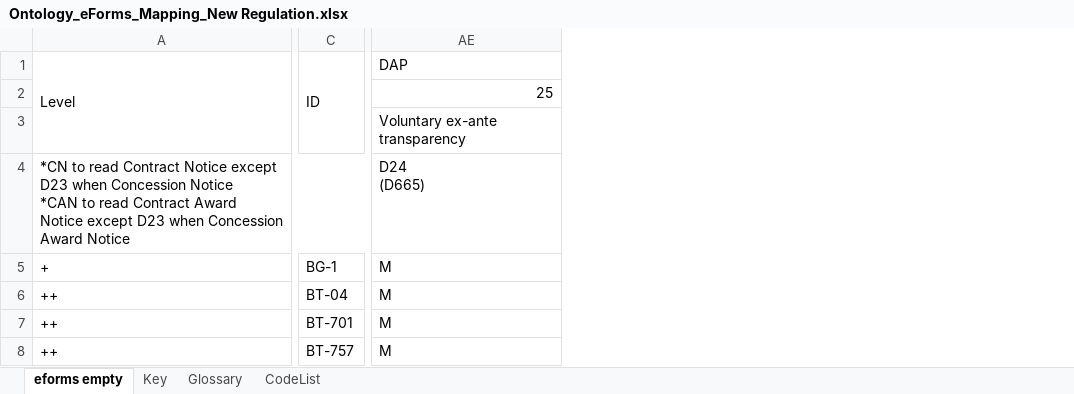
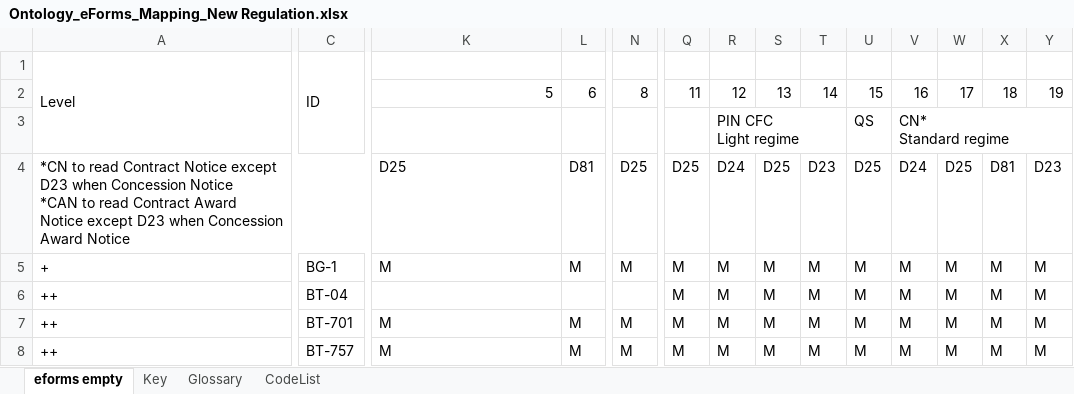
Before and after one commit to OP-TED/ePO, an Excel workbook: v2.0.1/03-Analysis and design/Mappings/Ontology_eForms_Mapping_New Regulation.xlsx, sheet eforms empty, drawn as a sheet; only a part is shown, gaps mark what is left out; values as stored, in another font and other column widths than the file's, no cell formats; removed rows and columns are numbered as before the commit, all else as after; rows hold the shown columns only; ↵ is a line break in a cell; the diff covers the shown part only; the diff names each change by its address in the sheet, - before the commit and + after, or states it on an @@ line.

```diff
--- a/v2.0.1/03-Analysis and design/Mappings/Ontology_eForms_Mapping_New Regulation.xlsx (sheet eforms empty)
+++ b/v2.0.1/03-Analysis and design/Mappings/Ontology_eForms_Mapping_New Regulation.xlsx (sheet eforms empty)
@@ column L unhidden, row 2: 6; rows 5-8: M |  | M | M @@
@@ column N unhidden, row 2: 8; rows 5-8: M |  | M | M @@
@@ column Q unhidden, row 2: 11; rows 5-8: all M @@
@@ column R unhidden, rows 2-3: 12 | PIN CFC ↵ Light regime; rows 5-8: all M @@
@@ column S unhidden, row 2: 13; rows 5-8: all M @@
@@ column T unhidden, row 2: 14; rows 5-8: all M @@
@@ column U unhidden, rows 2-3: 15 | QS; rows 5-8: all M @@
@@ column V unhidden, rows 2-3: 16 | CN* ↵ Standard regime; rows 5-8: all M @@
@@ column W unhidden, row 2: 17; rows 5-8: all M @@
@@ column X unhidden, row 2: 18; rows 5-8: all M @@
@@ column Y unhidden, row 2: 19; rows 5-8: all M @@
-K1: DAP
+K1: (empty)
-AE1:AH1 merged
-K2: 25
+K2: 5
-K3: Voluntary ex-ante transparency
+K3: (empty)
-AE3:AH3 merged
-row 4: *CN to read Contract Notice except D23 when Concession Notice ↵ *CAN to read Contract Award Notice except D23 when Concession Award Notice |  | D24 ↵ (D665)
+row 4: *CN to read Contract Notice except D23 when Concession Notice ↵ *CAN to read Contract Award Notice except D23 when Concession Award Notice |  | D25 | D81 | D25 | D25 | D24 | D25 | D23 | D25 | D24 | D25 | D81 | D23
-K6: M
+K6: (empty)
```
Also changed, not shown: 10 added columns, 594 edited cells and merged cells elsewhere in this sheet, cell formats.
